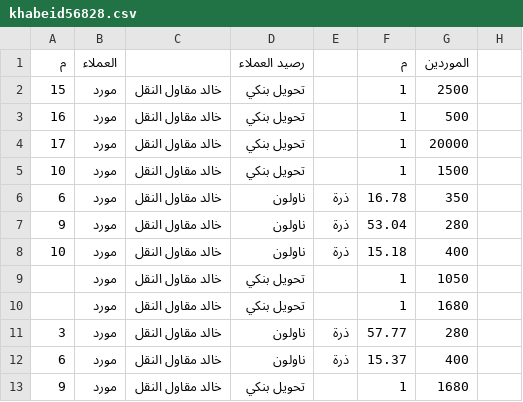
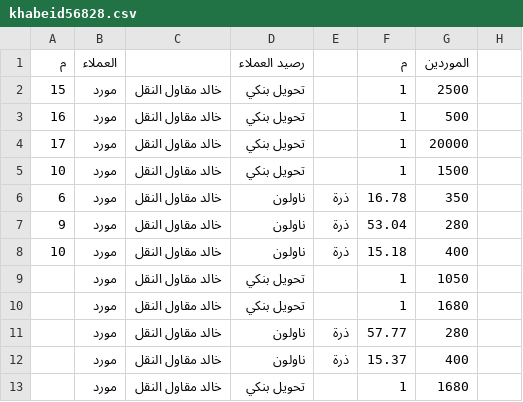
Before and after one commit to OmarSaber5/deif, a CSV file: clients/khabeid56828.csv, drawn as a sheet; only a part is shown; the diff names each change by its address in the sheet, - before the commit and + after, or states it on an @@ line.

```diff
--- a/clients/khabeid56828.csv
+++ b/clients/khabeid56828.csv
-A11 (م): 3
+A11 (م): (empty)
-A12 (م): 6
+A12 (م): (empty)
-A13 (م): 9
+A13 (م): (empty)
```
Also changed, not shown: clients/abohussein34174.csv, clients/maka56496.csv, 4 other files.
